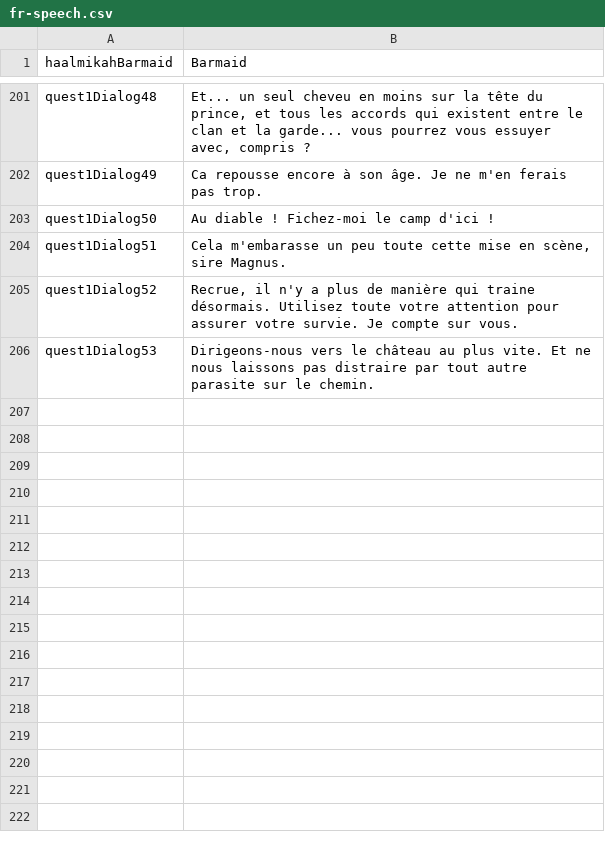
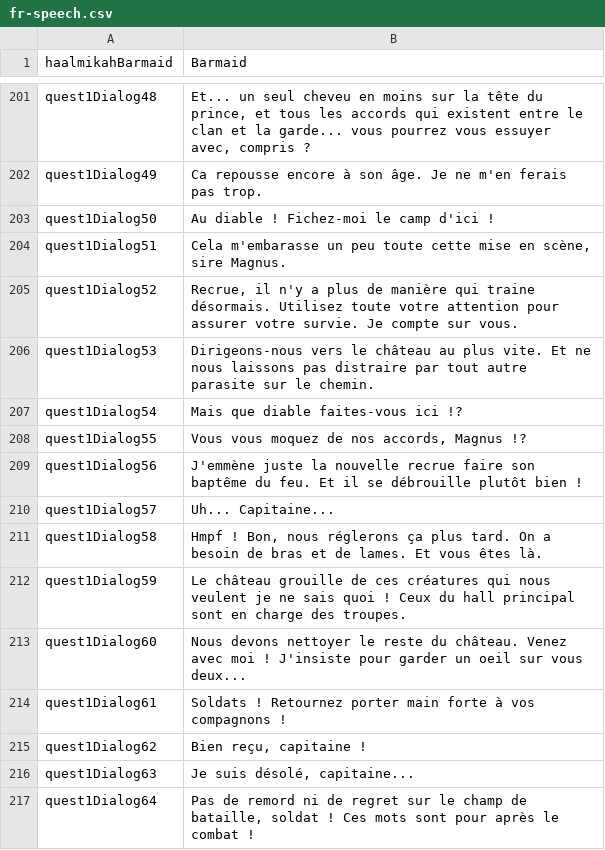
Before and after one commit to MaximeJoly96/LC_Unity, a CSV file: LC_Unity/Assets/Data/Languages/French/fr-speech.csv, drawn as a sheet; only a part is shown, gaps mark what is left out.

Commit message:
Mini scene après le combat devant le chateau + animation de frappe à la hache pour Warlok

```diff
--- a/LC_Unity/Assets/Data/Languages/French/fr-speech.csv
+++ b/LC_Unity/Assets/Data/Languages/French/fr-speech.csv
@@ -206 +206,12 @@ quest1Dialog52;Recrue, il n'y a plus de manière qui traine désormais. Utilisez
 quest1Dialog53;Dirigeons-nous vers le château au plus vite. Et ne nous laissons pas distraire par tout autre parasite sur le chemin.
+quest1Dialog54;Mais que diable faites-vous ici !?
+quest1Dialog55;Vous vous moquez de nos accords, Magnus !?
+quest1Dialog56;J'emmène juste la nouvelle recrue faire son baptême du feu. Et il se débrouille plutôt bien !
+quest1Dialog57;Uh... Capitaine...
+quest1Dialog58;Hmpf ! Bon, nous réglerons ça plus tard. On a besoin de bras et de lames. Et vous êtes là.
+quest1Dialog59;Le château grouille de ces créatures qui nous veulent je ne sais quoi ! Ceux du hall principal sont en charge des troupes.
+quest1Dialog60;Nous devons nettoyer le reste du château. Venez avec moi ! J'insiste pour garder un oeil sur vous deux...
+quest1Dialog61;Soldats ! Retournez porter main forte à vos compagnons !
+quest1Dialog62;Bien reçu, capitaine !
+quest1Dialog63;Je suis désolé, capitaine...
+quest1Dialog64;Pas de remord ni de regret sur le champ de bataille, soldat ! Ces mots sont pour après le combat !
```
Also changed, not shown: LC_Unity/Assets/Data/Languages/English/en-quests.csv, LC_Unity/Assets/Data/Languages/English/en-speech.csv, 33 other files.
